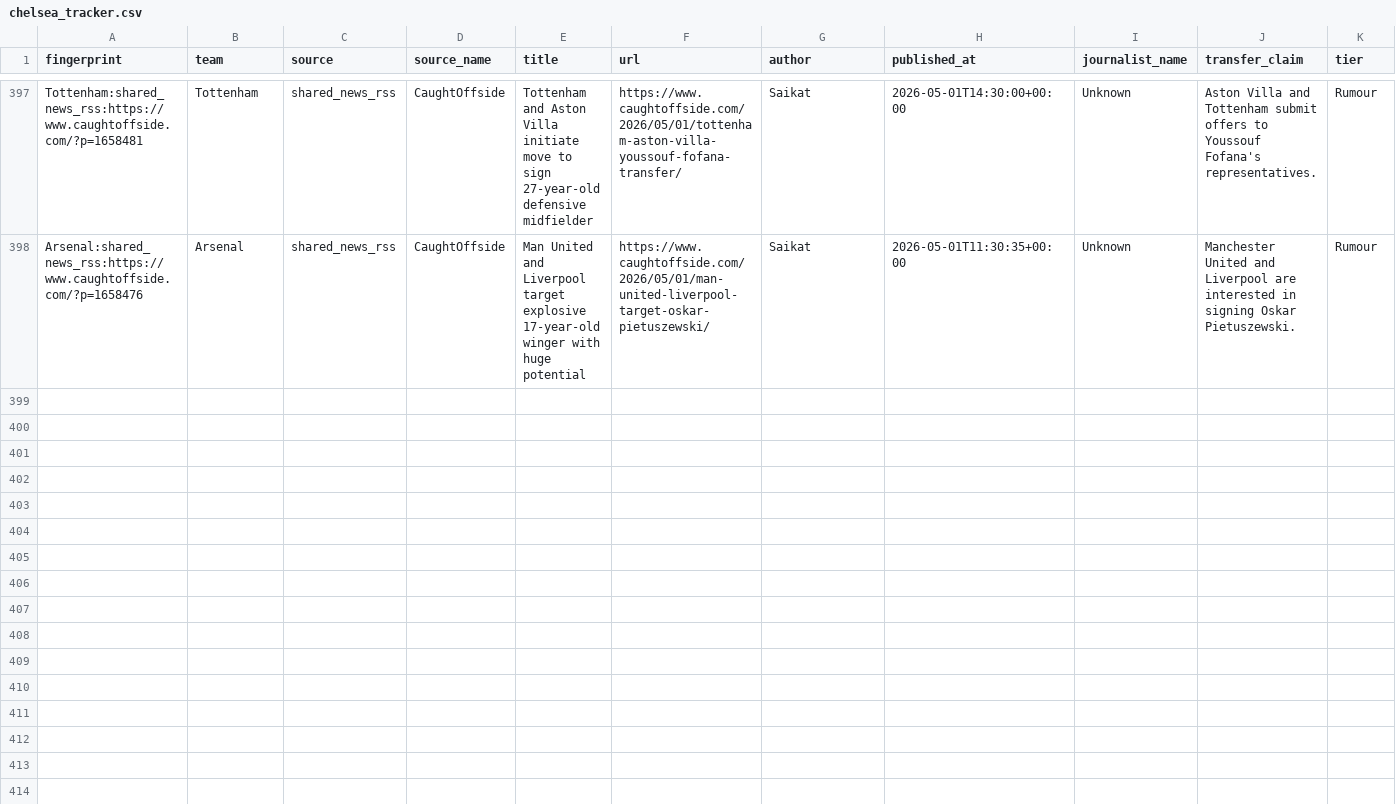
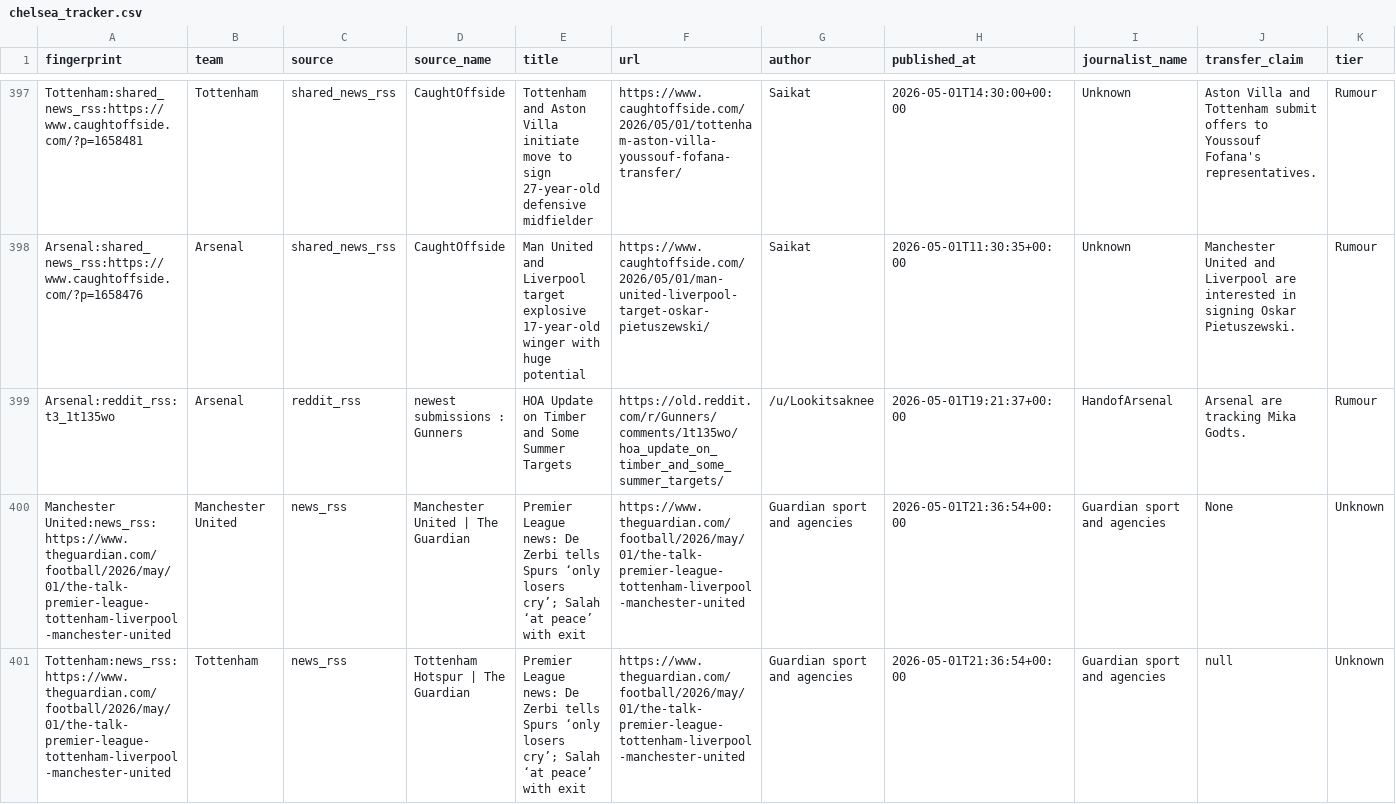
Before and after one commit to Chainarate/my-tracker, a CSV file: data/chelsea_tracker.csv, drawn as a sheet; only a part is shown, gaps mark what is left out; rows hold the shown columns only; the diff covers the shown part only; the diff names each change by its address in the sheet, - before the commit and + after, or states it on an @@ line.

```diff
--- a/data/chelsea_tracker.csv
+++ b/data/chelsea_tracker.csv
+row 399: Arsenal:reddit_rss:t3_1t135wo | Arsenal | reddit_rss | newest submissions : Gunners | HOA Update on Timber and Some Summer Targets | https://old.reddit.com/r/Gunners/comments/1t135wo/hoa_update_on_timber_and_some_summer_targets/ | /u/Lookitsaknee | 2026-05-01T19:21:37+00:00 | HandofArsenal | Arsenal are tracking Mika Godts. | Rumour
+row 400: Manchester United:news_rss:https://www.theguardian.com/football/2026/may/01/the-talk-premier-league-tottenham-liverpool-manchester-united | Manchester United | news_rss | Manchester United | The Guardian | Premier League news: De Zerbi tells Spurs ‘only losers cry’; Salah ‘at peace’ with exit | https://www.theguardian.com/football/2026/may/01/the-talk-premier-league-tottenham-liverpool-manchester-united | Guardian sport and agencies | 2026-05-01T21:36:54+00:00 | Guardian sport and agencies | None | Unknown
+row 401: Tottenham:news_rss:https://www.theguardian.com/football/2026/may/01/the-talk-premier-league-tottenham-liverpool-manchester-united | Tottenham | news_rss | Tottenham Hotspur | The Guardian | Premier League news: De Zerbi tells Spurs ‘only losers cry’; Salah ‘at peace’ with exit | https://www.theguardian.com/football/2026/may/01/the-talk-premier-league-tottenham-liverpool-manchester-united | Guardian sport and agencies | 2026-05-01T21:36:54+00:00 | Guardian sport and agencies | null | Unknown
```
Also changed, not shown: 6 added rows elsewhere in this file.
